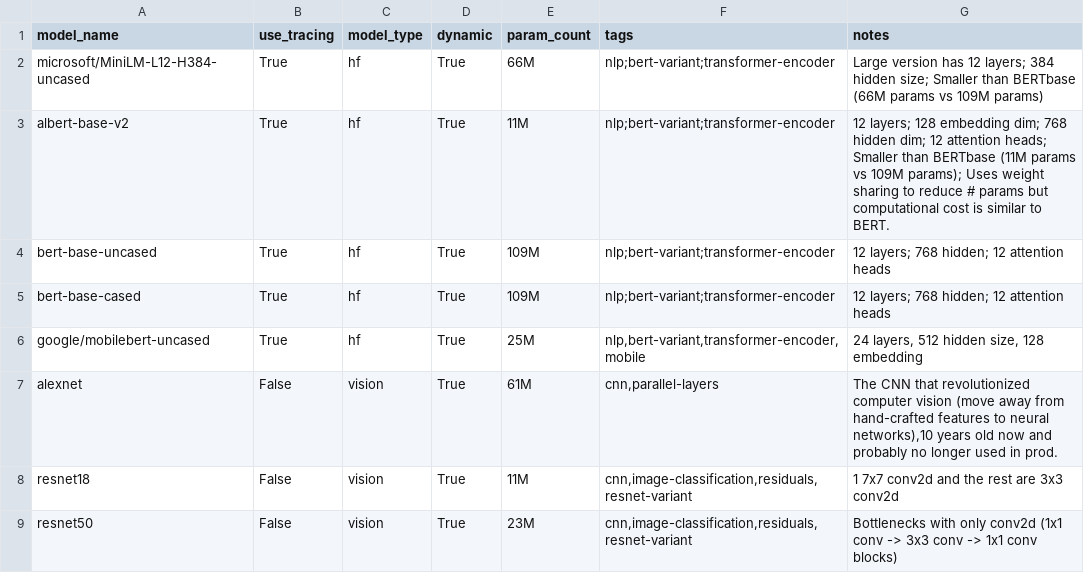
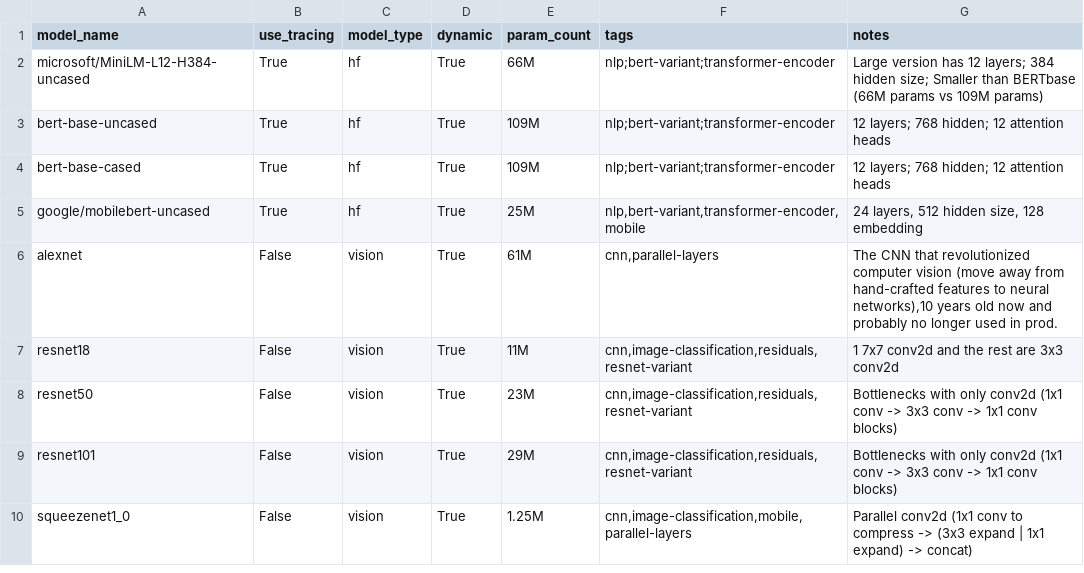
Before and after one commit to nod-ai/SHARK-Studio, a CSV file: tank/torch_model_list.csv, drawn as a sheet; only a part is shown; the shorter side is filled out with more unchanged rows; the diff names each change by its address in the sheet, - before the commit and + after, or states it on an @@ line.

Commit message:
Remove albert-base-v2 since it fails torch_mlir.compile()

```diff
--- a/tank/torch_model_list.csv
+++ b/tank/torch_model_list.csv
-row 3: albert-base-v2 | True | hf | True | 11M | nlp;bert-variant;transformer-encoder | 12 layers; 128 embedding dim; 768 hidden dim; 12 attention heads; Smaller than BERTbase (11M params vs 109M params); Uses weight sharing to reduce # params but computational cost is similar to BERT.
```
